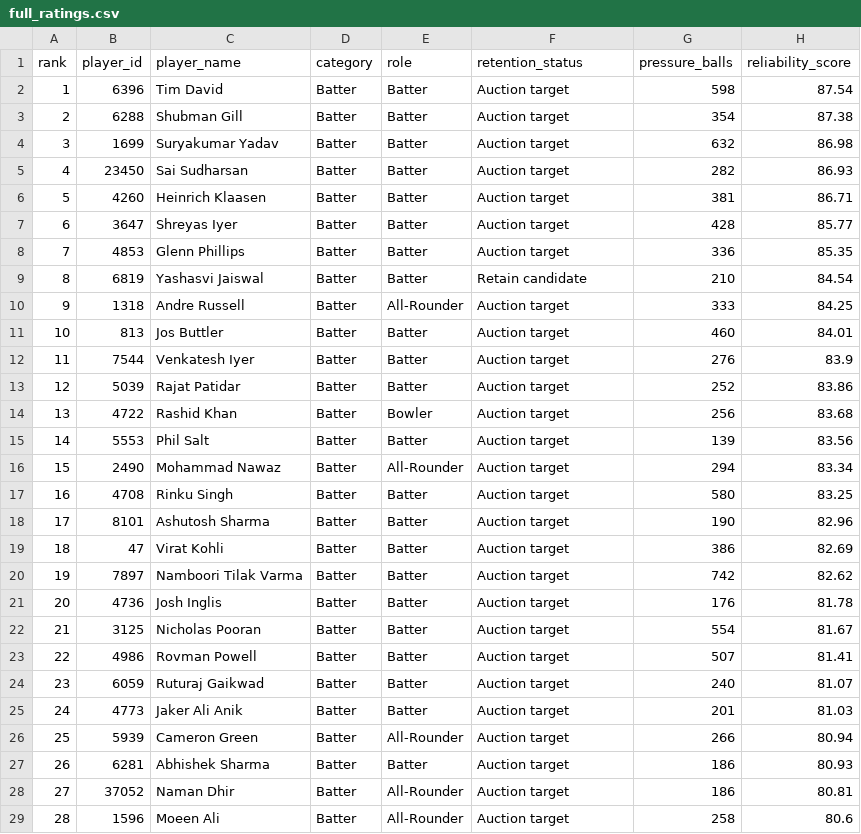
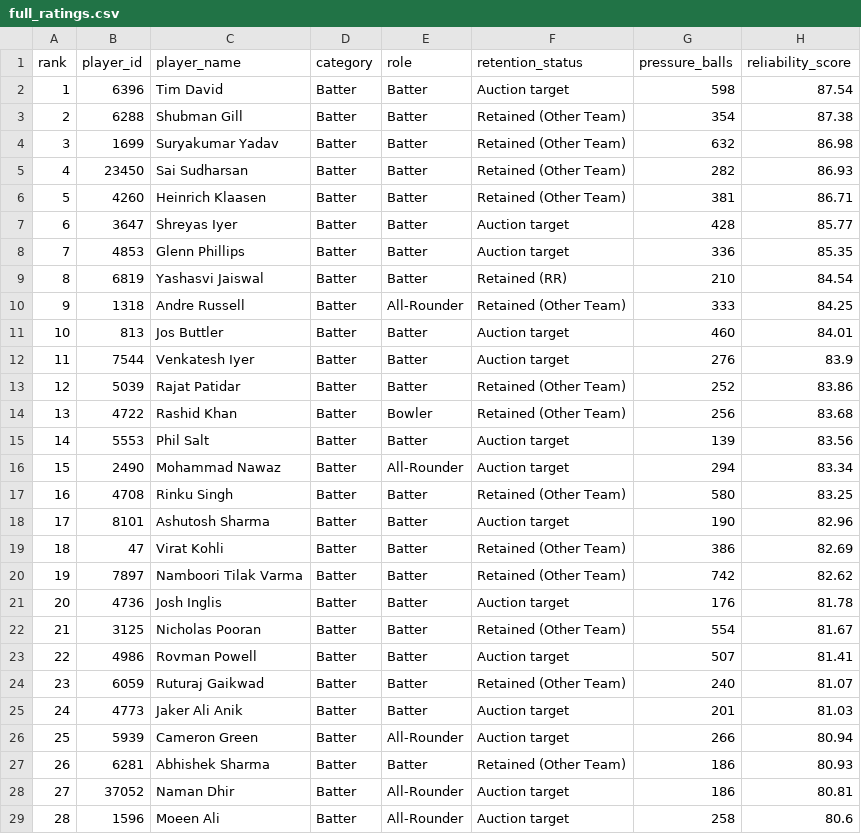
Before and after one commit to singhideepak40-hub/rr, a CSV file: outputs/full_ratings.csv, drawn as a sheet; only a part is shown; the diff covers the shown part only.

Commit message:
Add full IPL franchise retention filtering, realistic auction targets, and uncapped gems

```diff
--- a/outputs/full_ratings.csv
+++ b/outputs/full_ratings.csv
@@ -2,27 +2,27 @@ rank,player_id,player_name,category,role,retention_status,pressure_balls,reliabi
 1,6396,Tim David,Batter,Batter,Auction target,598,87.54
-2,6288,Shubman Gill,Batter,Batter,Auction target,354,87.38
-3,1699,Suryakumar Yadav,Batter,Batter,Auction target,632,86.98
-4,23450,Sai Sudharsan,Batter,Batter,Auction target,282,86.93
-5,4260,Heinrich Klaasen,Batter,Batter,Auction target,381,86.71
+2,6288,Shubman Gill,Batter,Batter,Retained (Other Team),354,87.38
+3,1699,Suryakumar Yadav,Batter,Batter,Retained (Other Team),632,86.98
+4,23450,Sai Sudharsan,Batter,Batter,Retained (Other Team),282,86.93
+5,4260,Heinrich Klaasen,Batter,Batter,Retained (Other Team),381,86.71
 6,3647,Shreyas Iyer,Batter,Batter,Auction target,428,85.77
 7,4853,Glenn Phillips,Batter,Batter,Auction target,336,85.35
-8,6819,Yashasvi Jaiswal,Batter,Batter,Retain candidate,210,84.54
-9,1318,Andre Russell,Batter,All-Rounder,Auction target,333,84.25
+8,6819,Yashasvi Jaiswal,Batter,Batter,Retained (RR),210,84.54
+9,1318,Andre Russell,Batter,All-Rounder,Retained (Other Team),333,84.25
 10,813,Jos Buttler,Batter,Batter,Auction target,460,84.01
 11,7544,Venkatesh Iyer,Batter,Batter,Auction target,276,83.9
-12,5039,Rajat Patidar,Batter,Batter,Auction target,252,83.86
-13,4722,Rashid Khan,Batter,Bowler,Auction target,256,83.68
+12,5039,Rajat Patidar,Batter,Batter,Retained (Other Team),252,83.86
+13,4722,Rashid Khan,Batter,Bowler,Retained (Other Team),256,83.68
 14,5553,Phil Salt,Batter,Batter,Auction target,139,83.56
 15,2490,Mohammad Nawaz,Batter,All-Rounder,Auction target,294,83.34
-16,4708,Rinku Singh,Batter,Batter,Auction target,580,83.25
+16,4708,Rinku Singh,Batter,Batter,Retained (Other Team),580,83.25
 17,8101,Ashutosh Sharma,Batter,Batter,Auction target,190,82.96
-18,47,Virat Kohli,Batter,Batter,Auction target,386,82.69
-19,7897,Namboori Tilak Varma,Batter,Batter,Auction target,742,82.62
+18,47,Virat Kohli,Batter,Batter,Retained (Other Team),386,82.69
+19,7897,Namboori Tilak Varma,Batter,Batter,Retained (Other Team),742,82.62
 20,4736,Josh Inglis,Batter,Batter,Auction target,176,81.78
-21,3125,Nicholas Pooran,Batter,Batter,Auction target,554,81.67
+21,3125,Nicholas Pooran,Batter,Batter,Retained (Other Team),554,81.67
 22,4986,Rovman Powell,Batter,Batter,Auction target,507,81.41
-23,6059,Ruturaj Gaikwad,Batter,Batter,Auction target,240,81.07
+23,6059,Ruturaj Gaikwad,Batter,Batter,Retained (Other Team),240,81.07
 24,4773,Jaker Ali Anik,Batter,Batter,Auction target,201,81.03
 25,5939,Cameron Green,Batter,All-Rounder,Auction target,266,80.94
-26,6281,Abhishek Sharma,Batter,Batter,Auction target,186,80.93
+26,6281,Abhishek Sharma,Batter,Batter,Retained (Other Team),186,80.93
 27,37052,Naman Dhir,Batter,All-Rounder,Auction target,186,80.81
```
Also changed, not shown: 32 edited cells elsewhere in this file, outputs/top10_batters.csv, outputs/top10_bowlers.csv, 9 other files.
